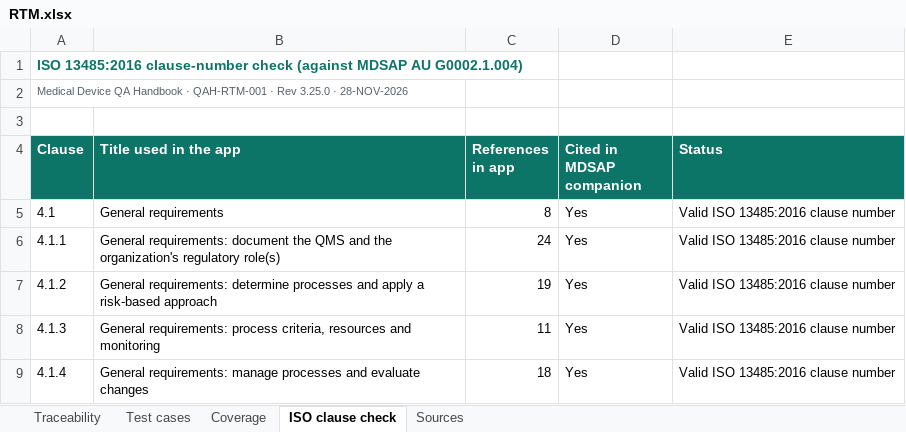
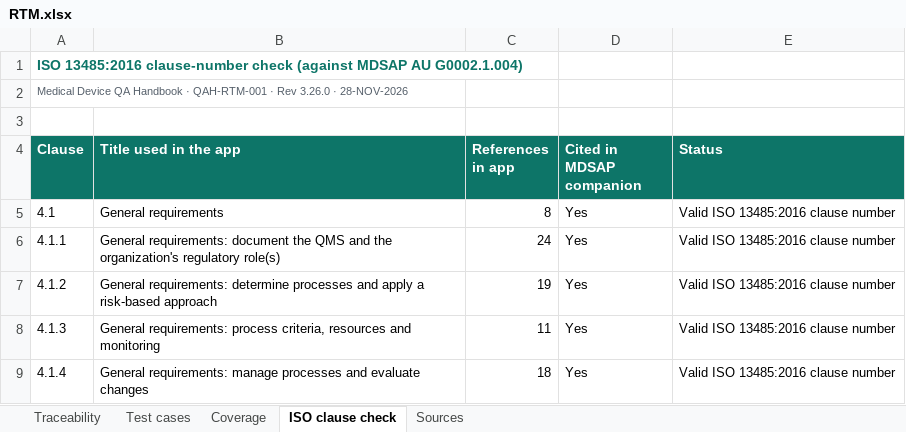
Before and after one commit to artisseri12asaf/qms-refresher, an Excel workbook: vv/RTM.xlsx, sheet ISO clause check, drawn as a sheet; only a part is shown; values as stored, in another font and other column widths than the file's, no borders; the diff names each change by its address in the sheet, - before the commit and + after, or states it on an @@ line.

```diff
--- a/vv/RTM.xlsx (sheet ISO clause check)
+++ b/vv/RTM.xlsx (sheet ISO clause check)
-A2 (Clause): …· Rev 3.25.0 · 28-NOV-2026
+A2 (Clause): …· Rev 3.26.0 · 28-NOV-2026
```
Also changed, not shown: sheet Test cases, sheet Traceability, sheet Coverage, sheet Sources, 15 other files.
